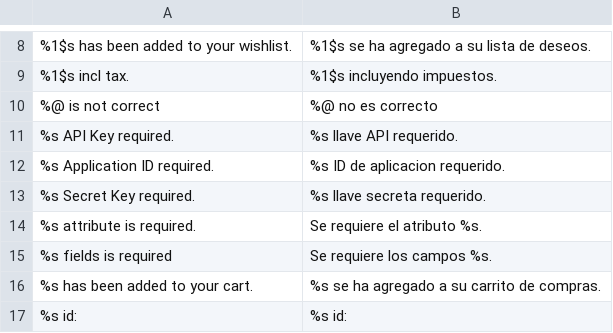
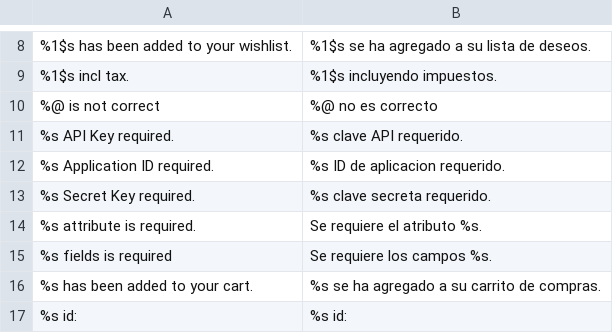
Before and after one commit to MaWoScha/German_LocalePack_es_ES, a CSV file: app/locale/es_ES/Mage_XmlConnect.csv, drawn as a sheet; only a part is shown, gaps mark what is left out.

```diff
--- a/app/locale/es_ES/Mage_XmlConnect.csv
+++ b/app/locale/es_ES/Mage_XmlConnect.csv
@@ -10,5 +10,5 @@
 "%@ is not correct","%@ no es correcto"
-"%s API Key required.","%s llave API requerido."
+"%s API Key required.","%s clave API requerido."
 "%s Application ID required.","%s ID de aplicacion requerido."
-"%s Secret Key required.","%s llave secreta requerido."
+"%s Secret Key required.","%s clave secreta requerido."
 "%s attribute is required.","Se requiere el atributo %s."
```
Also changed, not shown: app/locale/es_ES/Mage_GoogleBase.csv.
